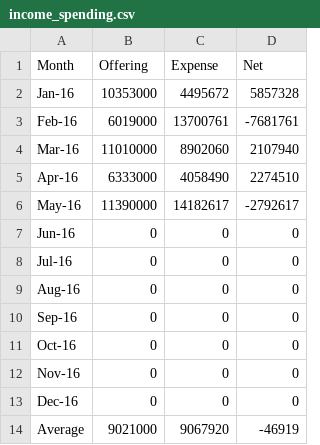
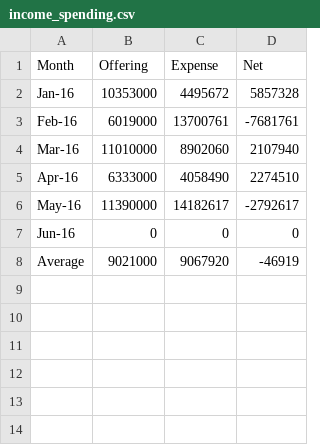
Before and after one commit to Hohyun/weekly-info, a CSV file: resources/public/income_spending.csv, drawn as a sheet.

```diff
--- a/resources/public/income_spending.csv
+++ b/resources/public/income_spending.csv
@@ -7,8 +7,2 @@ May-16,11390000,14182617,-2792617
 Jun-16,0,0,0
-Jul-16,0,0,0
-Aug-16,0,0,0
-Sep-16,0,0,0
-Oct-16,0,0,0
-Nov-16,0,0,0
-Dec-16,0,0,0
 Average,9021000,9067920,-46919
```
Also changed, not shown: 1 other file.
